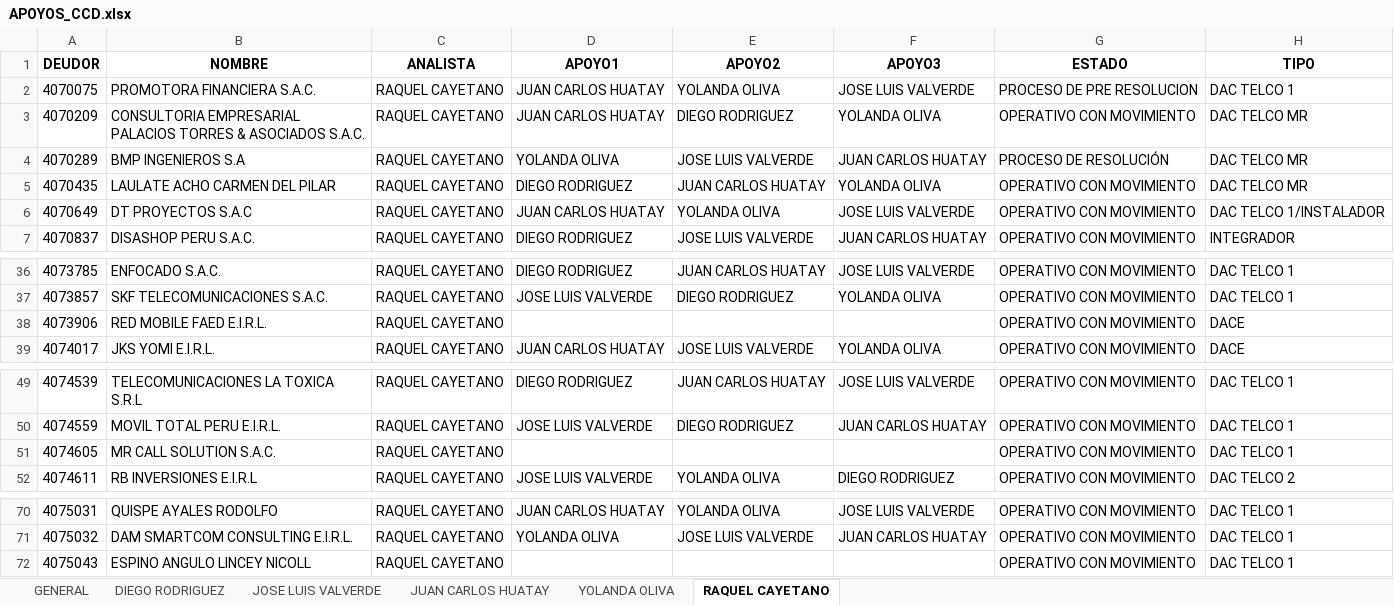
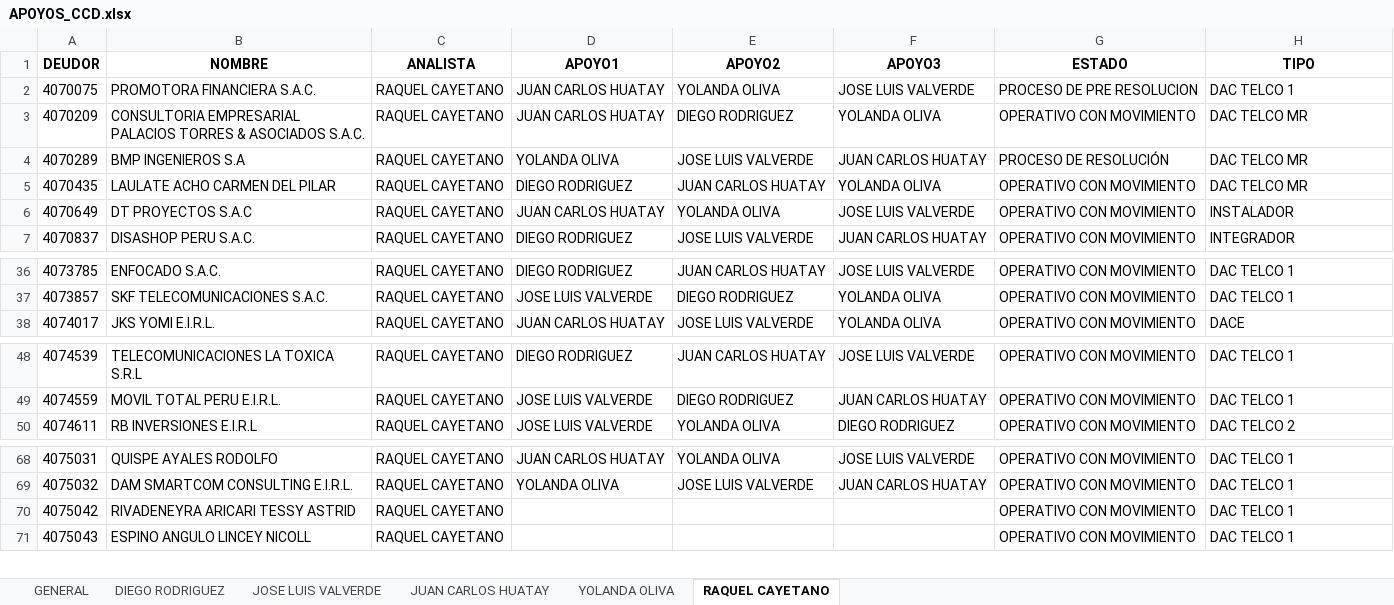
Before and after one commit to iriarteMirko/sms-vacaciones, an Excel workbook: docs/APOYOS_CCD.xlsx, sheet RAQUEL CAYETANO, drawn as a sheet; only a part is shown, gaps mark what is left out; values as stored, in another font and other column widths than the file's, no borders; removed rows and columns are numbered as before the commit, all else as after; the diff names each change by its address in the sheet, - before the commit and + after, or states it on an @@ line.

```diff
--- a/docs/APOYOS_CCD.xlsx (sheet RAQUEL CAYETANO)
+++ b/docs/APOYOS_CCD.xlsx (sheet RAQUEL CAYETANO)
-H6 (TIPO): DAC TELCO 1/INSTALADOR
+H6 (TIPO): INSTALADOR
-row 38: 4073906 | RED MOBILE FAED E.I.R.L. | RAQUEL CAYETANO |  |  |  | OPERATIVO CON MOVIMIENTO | DACE
-row 51: 4074605 | MR CALL SOLUTION S.A.C. | RAQUEL CAYETANO |  |  |  | OPERATIVO CON MOVIMIENTO | DAC TELCO 1
+row 70: 4075042 | RIVADENEYRA ARICARI TESSY ASTRID | RAQUEL CAYETANO |  |  |  | OPERATIVO CON MOVIMIENTO | DAC TELCO 1
```
Also changed, not shown: sheet GENERAL, sheet YOLANDA OLIVA, sheet DIEGO RODRIGUEZ, docs/VACACIONES.xlsx, 2 other files.
